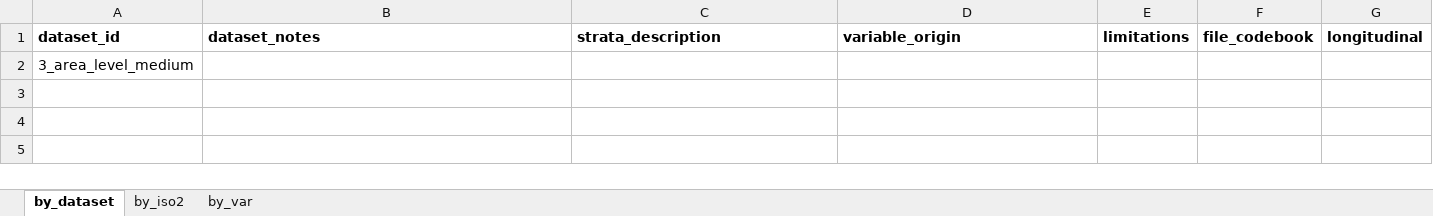
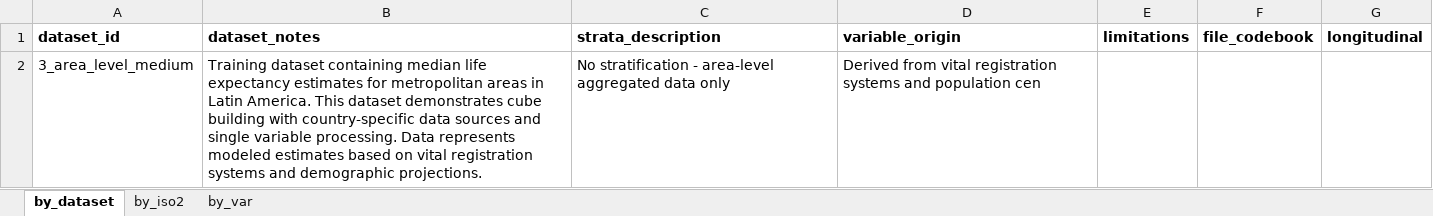
Before and after one commit to ran-codes/cubebuilder-dev, an Excel workbook: _training/3_area_level_medium/4.1-raw__codebook.xlsx, sheet by_dataset, drawn as a sheet; values as stored, in another font and other column widths than the file's, no borders; removed rows and columns are numbered as before the commit, all else as after; the diff names each change by its address in the sheet, - before the commit and + after, or states it on an @@ line.

```diff
--- a/_training/3_area_level_medium/4.1-raw__codebook.xlsx (sheet by_dataset)
+++ b/_training/3_area_level_medium/4.1-raw__codebook.xlsx (sheet by_dataset)
-row 2: 3_area_level_medium
+row 2: 3_area_level_medium | Training dataset containing median life expectancy estimates for metropolitan areas in Latin America. This dataset demonstrates cube building with country-specific data sources and single variable processing. Data represents modeled estimates based on vital registration systems and demographic projections. | No stratification - area-level aggregated data only | Derived from vital registration systems and population cen
```
Also changed, not shown: sheet by_var, sheet by_iso2, 2 other files.
